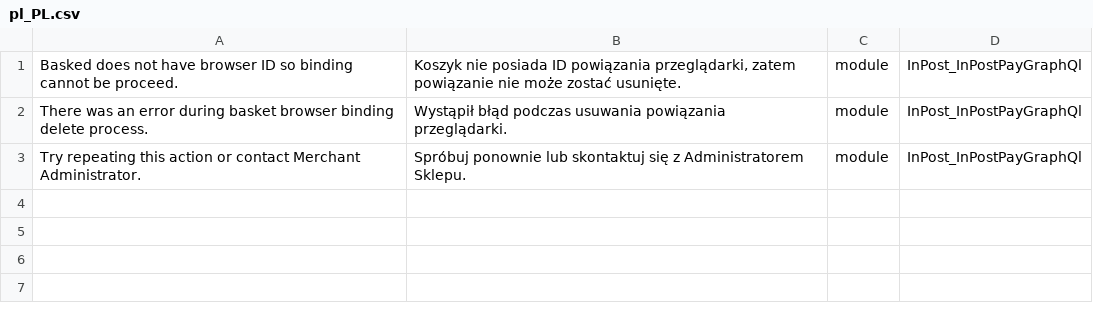
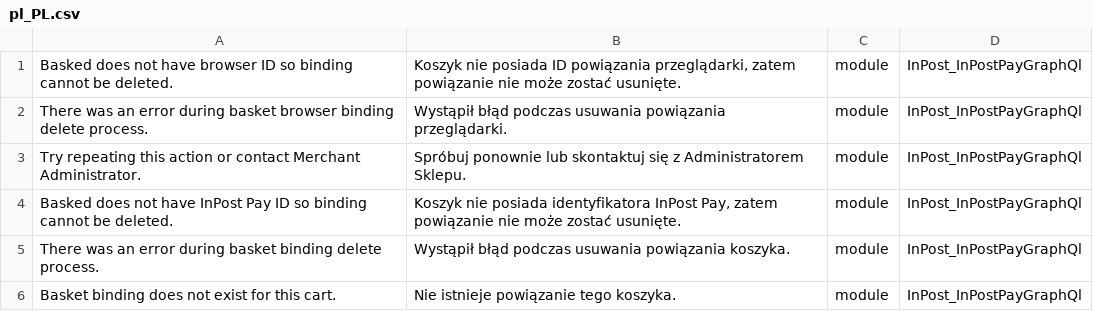
Before and after one commit to FastWhiteCat/magento2-module-inpost-pay-graph-ql, a CSV file: src/i18n/pl_PL.csv, drawn as a sheet.

Commit message:
INPAY-110 - Added basket delete GraphQL endpoint.

```diff
--- a/src/i18n/pl_PL.csv
+++ b/src/i18n/pl_PL.csv
@@ -1,3 +1,6 @@
-"Basked does not have browser ID so binding cannot be proceed.","Koszyk nie posiada ID powiązania przeglądarki, zatem powiązanie nie może zostać usunięte.",module,InPost_InPostPayGraphQl
+"Basked does not have browser ID so binding cannot be deleted.","Koszyk nie posiada ID powiązania przeglądarki, zatem powiązanie nie może zostać usunięte.",module,InPost_InPostPayGraphQl
 "There was an error during basket browser binding delete process.","Wystąpił błąd podczas usuwania powiązania przeglądarki.",module,InPost_InPostPayGraphQl
 "Try repeating this action or contact Merchant Administrator.","Spróbuj ponownie lub skontaktuj się z Administratorem Sklepu.",module,InPost_InPostPayGraphQl
+"Basked does not have InPost Pay ID so binding cannot be deleted.","Koszyk nie posiada identyfikatora InPost Pay, zatem powiązanie nie może zostać usunięte.",module,InPost_InPostPayGraphQl
+"There was an error during basket binding delete process.","Wystąpił błąd podczas usuwania powiązania koszyka.",module,InPost_InPostPayGraphQl
+"Basket binding does not exist for this cart.","Nie istnieje powiązanie tego koszyka.",module,InPost_InPostPayGraphQl
```
Also changed, not shown: 3 other files.
